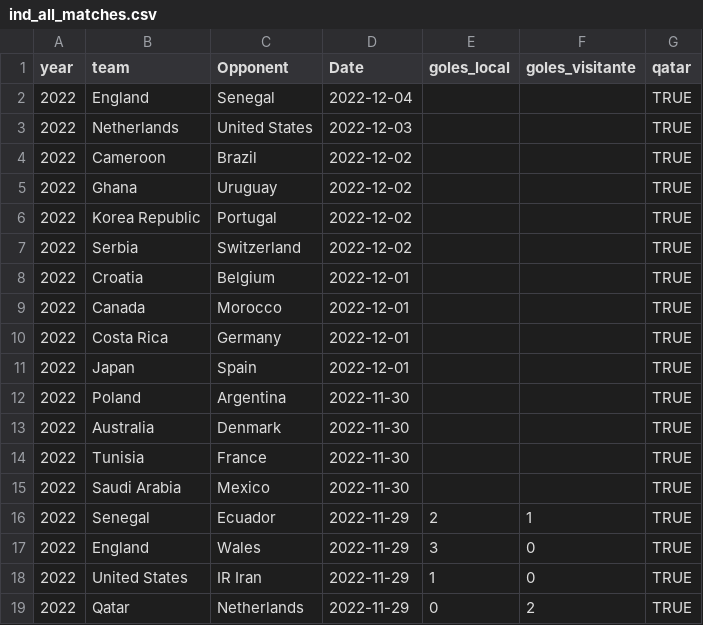
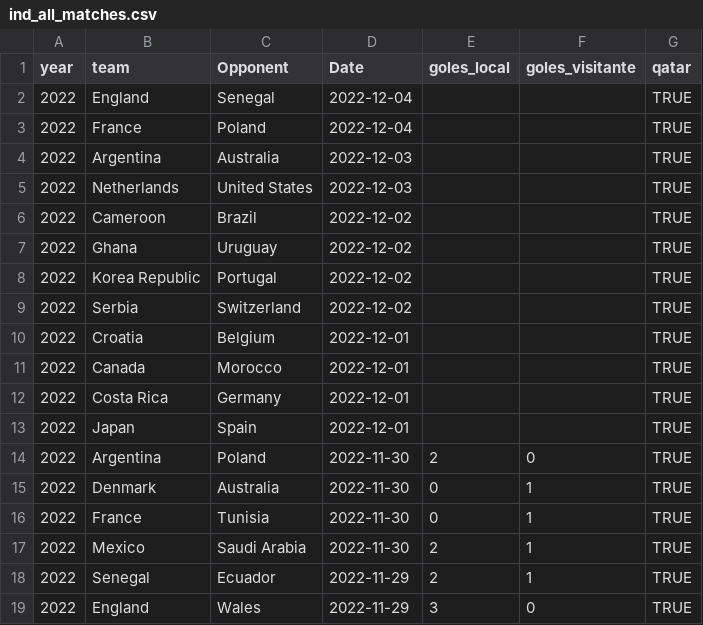
Before and after one commit to araupontones/CariQuiniela, a CSV file: data/3.clean/ind_all_matches.csv, drawn as a sheet; only a part is shown; the shorter side is filled out with more unchanged rows.

```diff
--- a/data/3.clean/ind_all_matches.csv
+++ b/data/3.clean/ind_all_matches.csv
@@ -2,2 +2,4 @@ year,team,Opponent,Date,goles_local,goles_visitante,qatar
 2022,England,Senegal,2022-12-04,,,TRUE
+2022,France,Poland,2022-12-04,,,TRUE
+2022,Argentina,Australia,2022-12-03,,,TRUE
 2022,Netherlands,United States,2022-12-03,,,TRUE
@@ -11,6 +13,6 @@ year,team,Opponent,Date,goles_local,goles_visitante,qatar
 2022,Japan,Spain,2022-12-01,,,TRUE
-2022,Poland,Argentina,2022-11-30,,,TRUE
-2022,Australia,Denmark,2022-11-30,,,TRUE
-2022,Tunisia,France,2022-11-30,,,TRUE
-2022,Saudi Arabia,Mexico,2022-11-30,,,TRUE
+2022,Argentina,Poland,2022-11-30,2,0,TRUE
+2022,Denmark,Australia,2022-11-30,0,1,TRUE
+2022,France,Tunisia,2022-11-30,0,1,TRUE
+2022,Mexico,Saudi Arabia,2022-11-30,2,1,TRUE
 2022,Senegal,Ecuador,2022-11-29,2,1,TRUE
```
Also changed, not shown: data/3.clean/elo_ratings.csv, data/3.clean/ind_ods_winner.csv, 3 other files.
